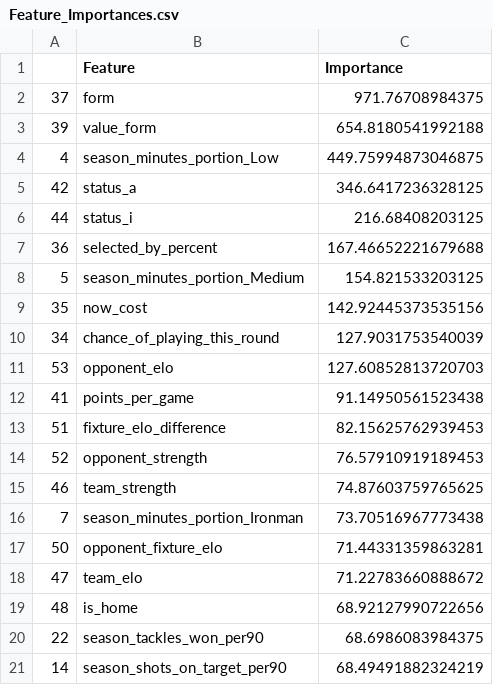
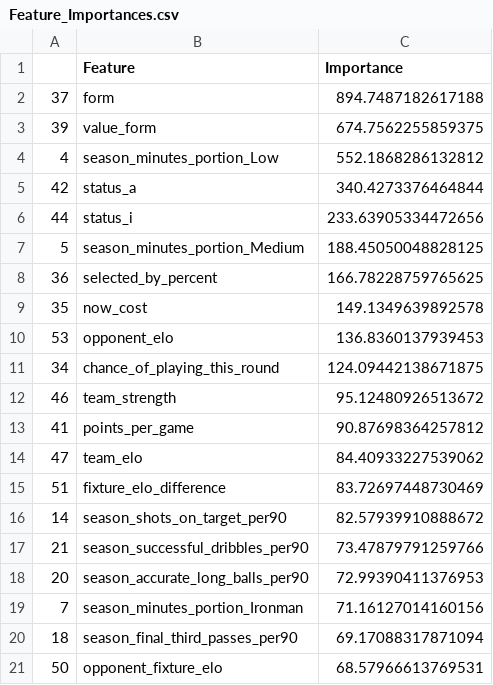
Before and after one commit to matecsapo/Fantasy-Premier-League-Model, a CSV file: models/V3/Feature_Importances.csv, drawn as a sheet.

```diff
--- a/models/V3/Feature_Importances.csv
+++ b/models/V3/Feature_Importances.csv
@@ -1,21 +1,21 @@
 ,Feature,Importance
-37,form,971.76708984375
-39,value_form,654.8180541992188
-4,season_minutes_portion_Low,449.75994873046875
-42,status_a,346.6417236328125
-44,status_i,216.68408203125
-36,selected_by_percent,167.46652221679688
-5,season_minutes_portion_Medium,154.821533203125
-35,now_cost,142.92445373535156
-34,chance_of_playing_this_round,127.9031753540039
-53,opponent_elo,127.60852813720703
-41,points_per_game,91.14950561523438
-51,fixture_elo_difference,82.15625762939453
-52,opponent_strength,76.57910919189453
-46,team_strength,74.87603759765625
-7,season_minutes_portion_Ironman,73.70516967773438
-50,opponent_fixture_elo,71.44331359863281
-47,team_elo,71.22783660888672
-48,is_home,68.92127990722656
-22,season_tackles_won_per90,68.6986083984375
-14,season_shots_on_target_per90,68.49491882324219
+37,form,894.7487182617188
+39,value_form,674.7562255859375
+4,season_minutes_portion_Low,552.1868286132812
+42,status_a,340.4273376464844
+44,status_i,233.63905334472656
+5,season_minutes_portion_Medium,188.45050048828125
+36,selected_by_percent,166.78228759765625
+35,now_cost,149.1349639892578
+53,opponent_elo,136.8360137939453
+34,chance_of_playing_this_round,124.09442138671875
+46,team_strength,95.12480926513672
+41,points_per_game,90.87698364257812
+47,team_elo,84.40933227539062
+51,fixture_elo_difference,83.72697448730469
+14,season_shots_on_target_per90,82.57939910888672
+21,season_successful_dribbles_per90,73.47879791259766
+20,season_accurate_long_balls_per90,72.99390411376953
+7,season_minutes_portion_Ironman,71.16127014160156
+18,season_final_third_passes_per90,69.17088317871094
+50,opponent_fixture_elo,68.57966613769531
```
Also changed, not shown: predictions/GW_21/model_V2/predictions.csv, predictions/GW_21/model_V2_ESI/optimal_11.csv, 9 other files.
